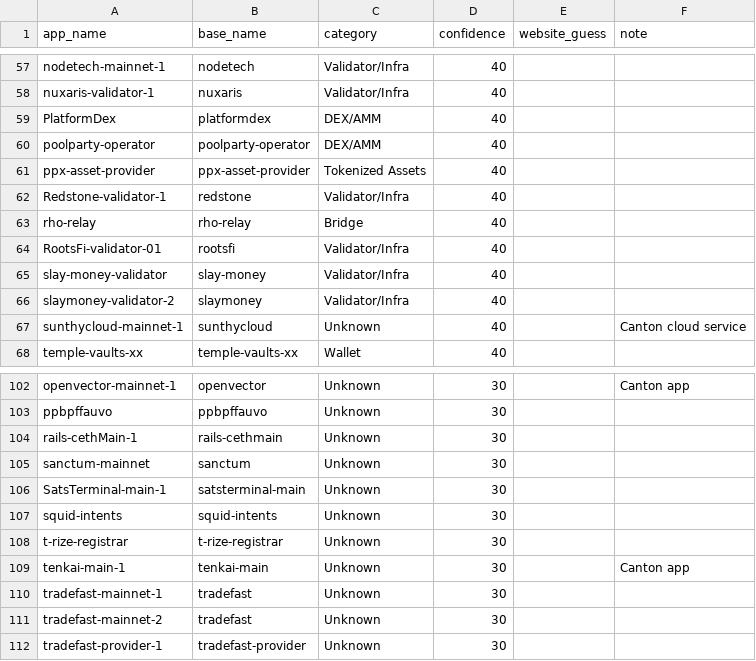
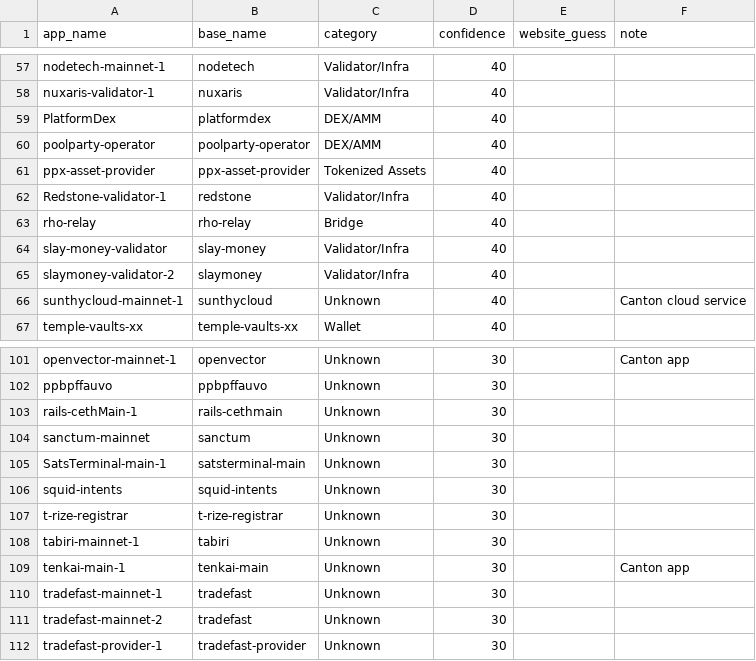
Before and after one commit to guelowrd/canton-ecosystem-dashboard, a CSV file: data/cantonscan_apps_registry.csv, drawn as a sheet; only a part is shown, gaps mark what is left out.

```diff
--- a/data/cantonscan_apps_registry.csv
+++ b/data/cantonscan_apps_registry.csv
@@ -63,3 +63,2 @@ Redstone-validator-1,redstone,Validator/Infra,40,,
 rho-relay,rho-relay,Bridge,40,,
-RootsFi-validator-01,rootsfi,Validator/Infra,40,,
 slay-money-validator,slay-money,Validator/Infra,40,,
@@ -108,2 +107,3 @@ squid-intents,squid-intents,Unknown,30,,
 t-rize-registrar,t-rize-registrar,Unknown,30,,
+tabiri-mainnet-1,tabiri,Unknown,30,,
 tenkai-main-1,tenkai-main,Unknown,30,,Canton app
```
Also changed, not shown: 5 other files.
